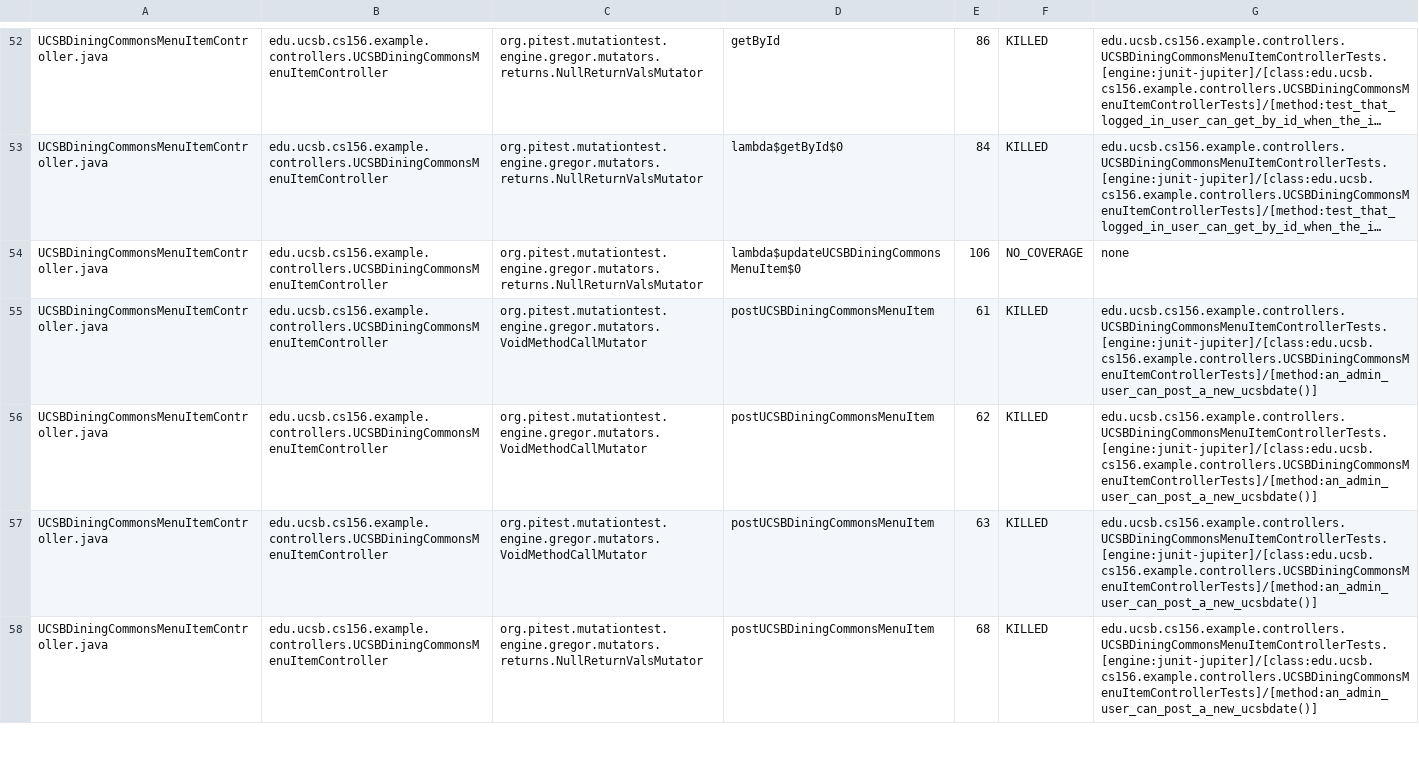
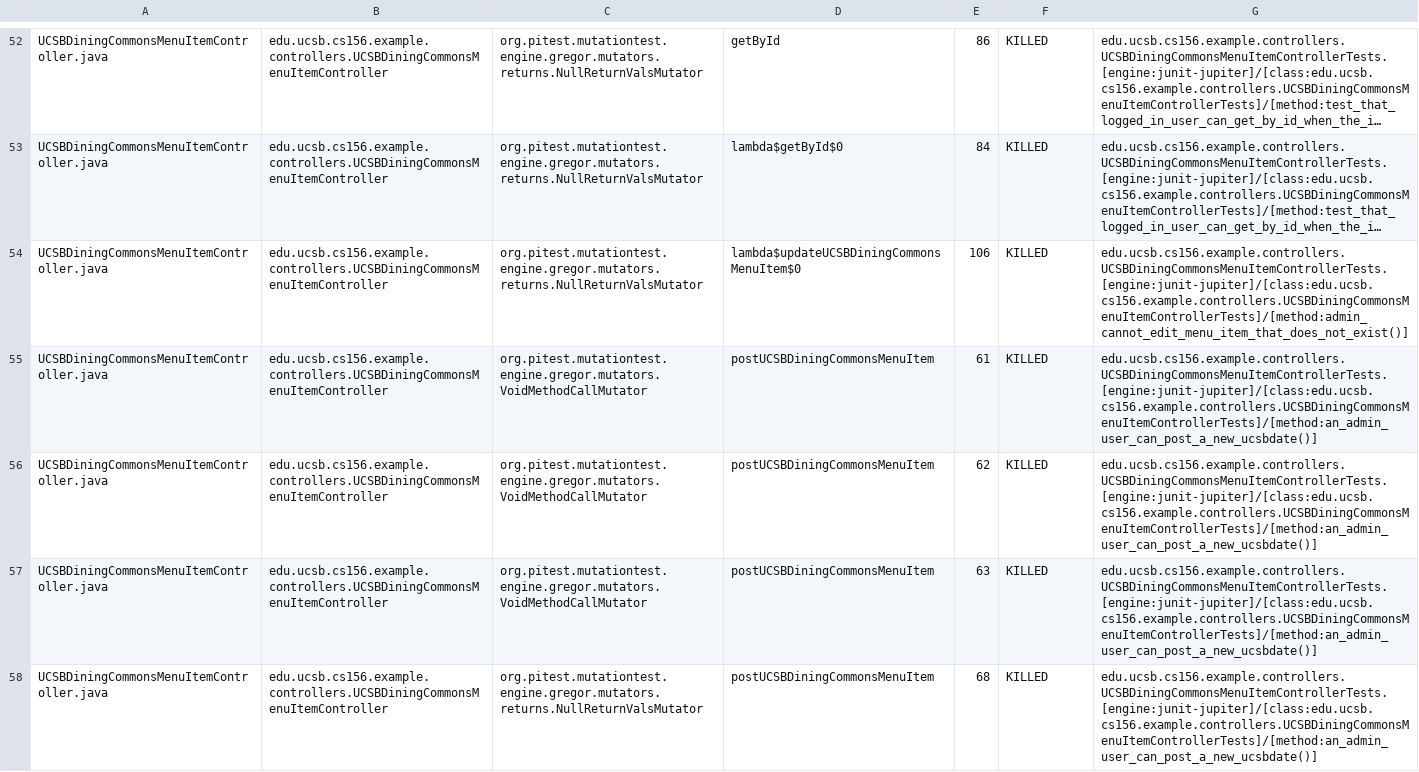
Before and after one commit to ucsb-cs156-f26/team01-f26-07, a CSV file: prs/60/pitest/mutations.csv, drawn as a sheet; only a part is shown, gaps mark what is left out; long unchanged cells end in …; the diff covers the shown part only; the diff names each change by its address in the sheet, - before the commit and + after, or states it on an @@ line.

Commit message:
Deploying to gh-pages from @ ucsb-cs156-f26/team01-f26-07@cc5f7b50a1d6b01ed2a19c2923a26665717684fa 🚀

```diff
--- a/prs/60/pitest/mutations.csv
+++ b/prs/60/pitest/mutations.csv
-F54: NO_COVERAGE
+F54: KILLED
-G54: none
+G54: edu.ucsb.cs156.example.controllers.UCSBDiningCommonsMenuItemControllerTests.[engine:junit-jupiter]/[class:edu.ucsb.cs156.example.controllers.UCSBDiningCommonsMenuItemControllerTests]/[method:admin_cannot_edit_menu_item_that_does_not_exist()]
```
Also changed, not shown: 8 edited cells elsewhere in this file, 22 other files.
